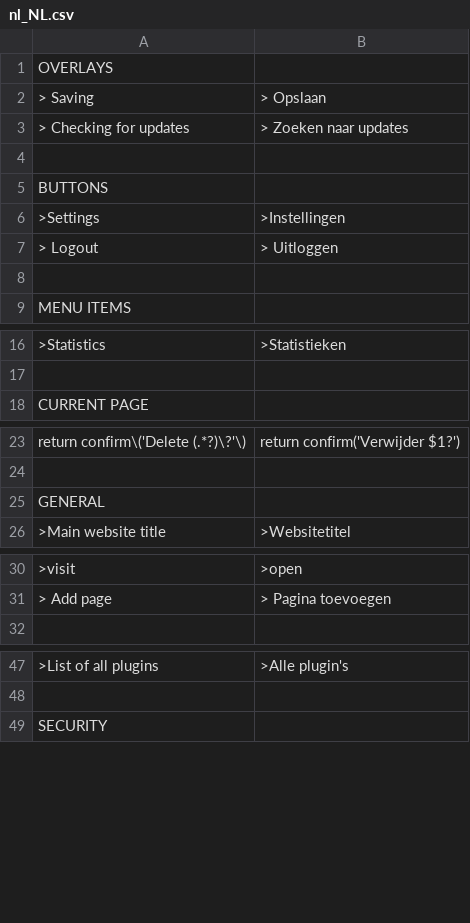
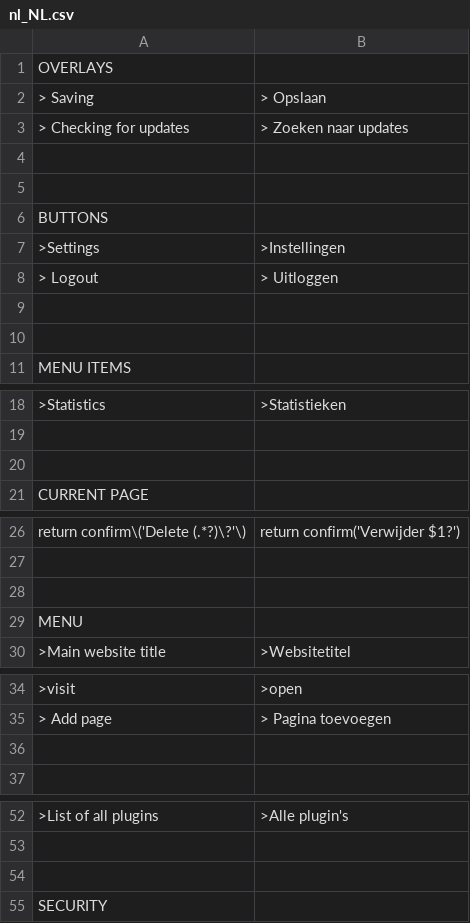
Before and after one commit to robiso/translation-dutch, a CSV file: nl_NL.csv, drawn as a sheet; only a part is shown, gaps mark what is left out; addresses are those after the commit; the diff covers the shown part only; the diff names each change by its address in the sheet, - before the commit and + after, or states it on an @@ line.

Commit message:
Update nl_NL.csv

```diff
--- a/nl_NL.csv
+++ b/nl_NL.csv
+row 5: (empty)
+row 9: (empty)
+row 20: (empty)
+row 28: (empty)
-A29: GENERAL
+A29: MENU
+row 36: (empty)
+row 54: (empty)
```
Also changed, not shown: 2 added rows elsewhere in this file.
